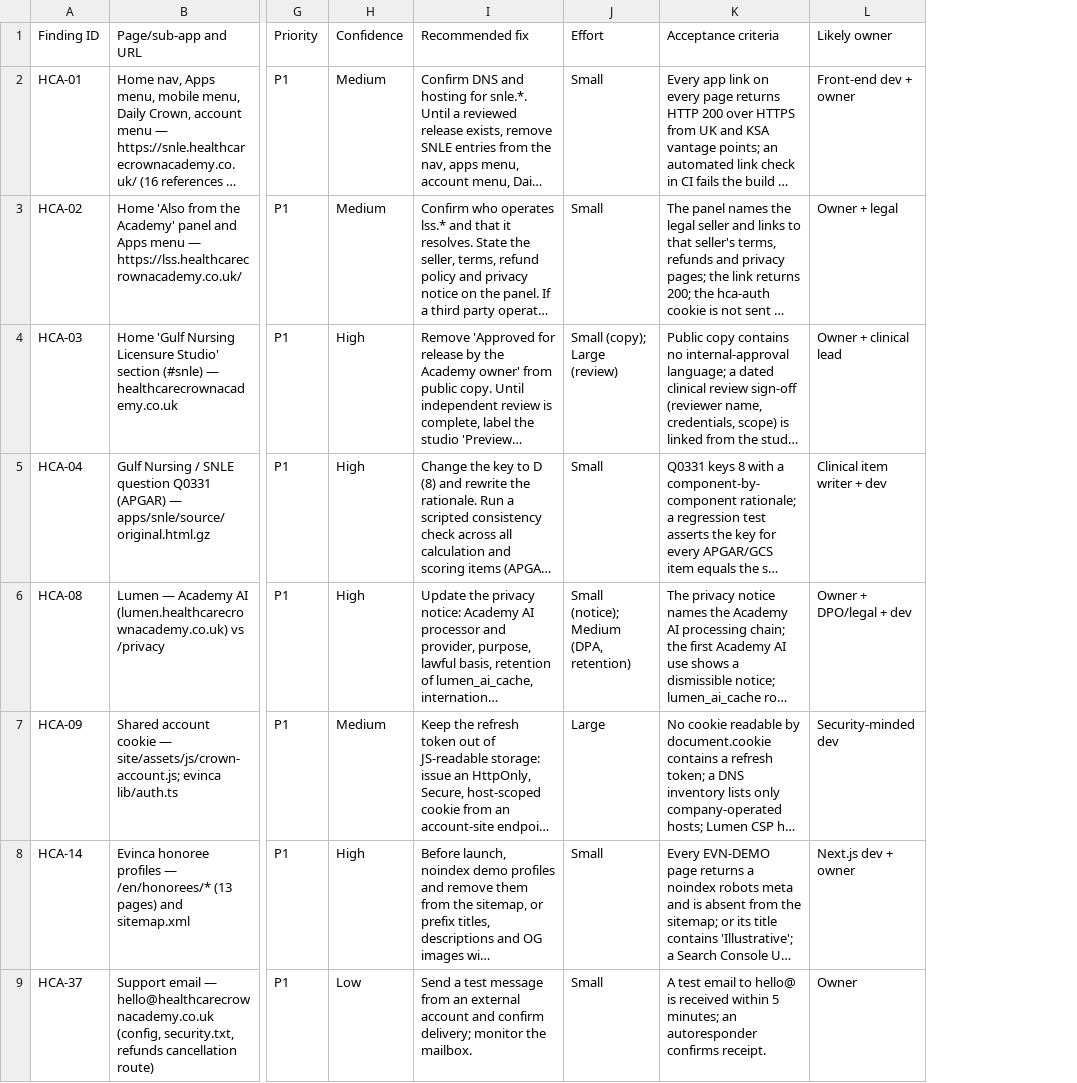
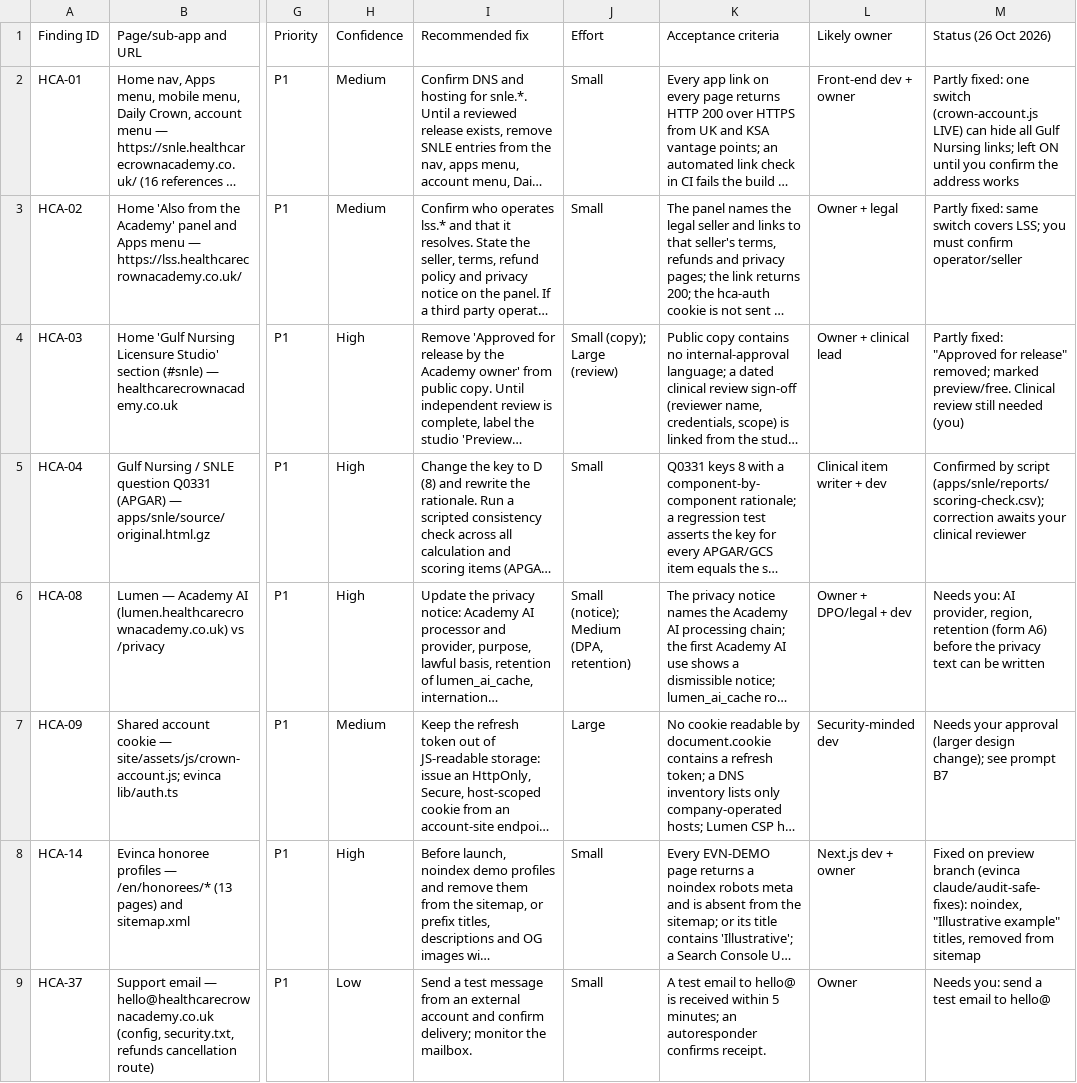
Before and after one commit to themicrolaunchequation-lang/NCLEXRN, a CSV file: audit/2026-10-25/findings-register.csv, drawn as a sheet; only a part is shown, gaps mark what is left out; long unchanged cells end in …; the diff names each change by its address in the sheet, - before the commit and + after, or states it on an @@ line.

```diff
--- a/audit/2026-10-25/findings-register.csv
+++ b/audit/2026-10-25/findings-register.csv
+column M (Status (26 Oct 2026)), rows 2-9: Partly fixed: one switch (crown-account.js LIVE) can hide all Gulf Nursing links; left ON until you confirm the address works | Partly fixed: same switch covers LSS; you must confirm operator/seller | Partly fixed: "Approved for release" removed; marked preview/free. Clinical review still needed (you) | Confirmed by script (apps/snle/reports/scoring-check.csv); correction awaits your clinical reviewer | Needs you: AI provider, region, retention (form A6) before the privacy text can be written | Needs your approval (larger design change); see prompt B7 | Fixed on preview branch (evinca claude/audit-safe-fixes): noindex, "Illustrative example" titles, removed from sitemap | Needs you: send a test email to hello@
```
Also changed, not shown: 3 other files.
